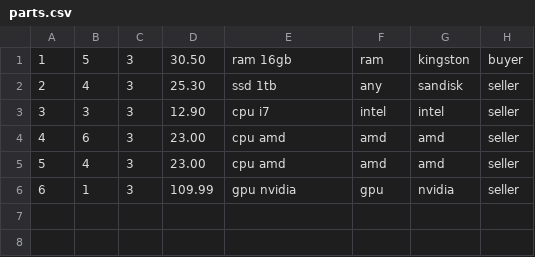
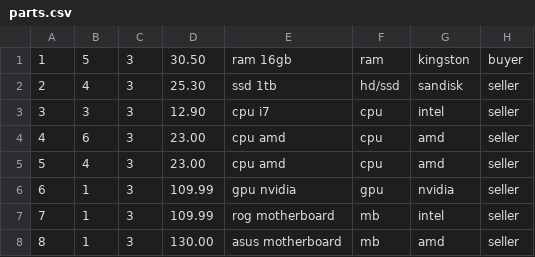
Before and after one commit to AgentTarik/Marketplace, a CSV file: data/parts.csv, drawn as a sheet.

```diff
--- a/data/parts.csv
+++ b/data/parts.csv
@@ -1,6 +1,8 @@
 1,5,3,30.50,ram 16gb,ram,kingston,buyer
-2,4,3,25.30,ssd 1tb,any,sandisk,seller
-3,3,3,12.90,cpu i7,intel,intel,seller
-4,6,3,23.00,cpu amd,amd,amd,seller
-5,4,3,23.00,cpu amd,amd,amd,seller
+2,4,3,25.30,ssd 1tb,hd/ssd,sandisk,seller
+3,3,3,12.90,cpu i7,cpu,intel,seller
+4,6,3,23.00,cpu amd,cpu,amd,seller
+5,4,3,23.00,cpu amd,cpu,amd,seller
 6,1,3,109.99,gpu nvidia,gpu,nvidia,seller
+7,1,3,109.99,rog motherboard,mb,intel,seller
+8,1,3,130.00,asus motherboard,mb,amd,seller
```
Also changed, not shown: 7 other files.
